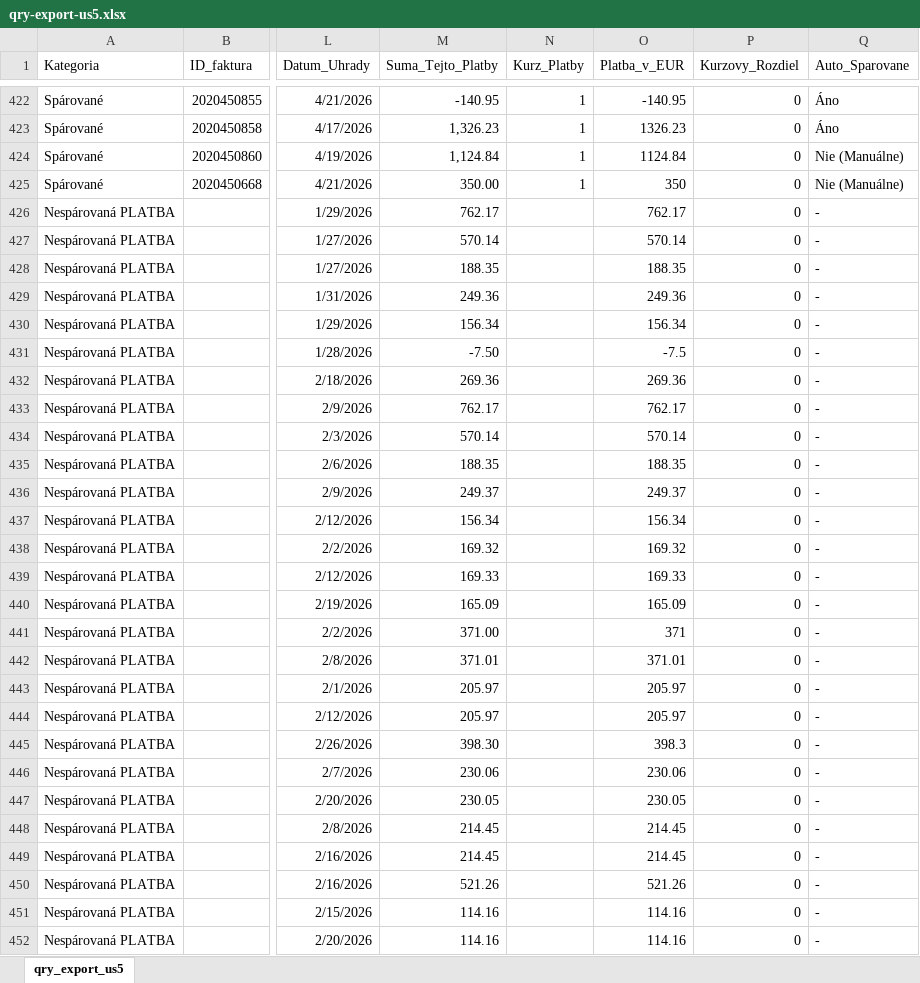
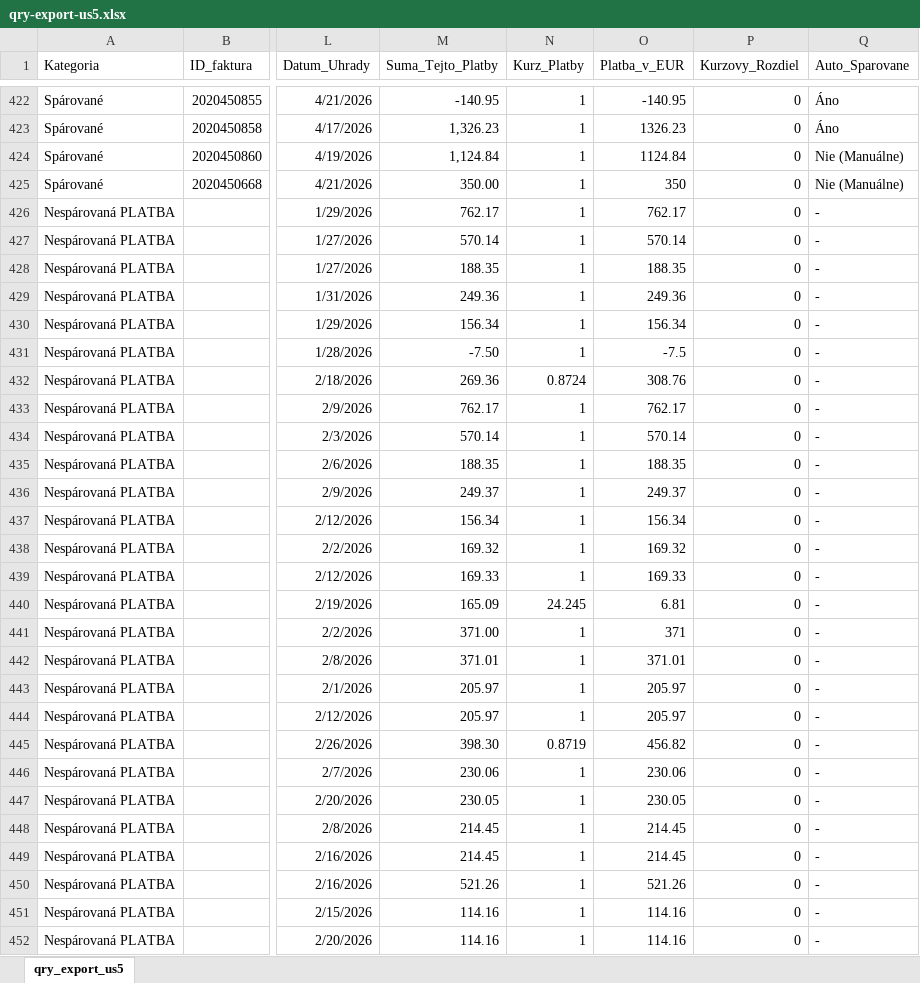
Before and after one commit to janakaletova/e-smartbalance, an Excel workbook: qry-export-us5.xlsx, sheet qry_export_us5, drawn as a sheet; only a part is shown, gaps mark what is left out; values as stored, in another font and other column widths than the file's, no borders; the diff covers the shown part only; the diff names each change by its address in the sheet, - before the commit and + after, or states it on an @@ line.

Commit message:
oprava dotazu qry-export-us5
bola tam chyba pri nespárovaných platbách, chýbal tam kurz nbs a platba v eurách.

```diff
--- a/qry-export-us5.xlsx (sheet qry_export_us5)
+++ b/qry-export-us5.xlsx (sheet qry_export_us5)
-N426:N431 (Kurz_Platby): (empty)
+N426:N431 (Kurz_Platby): 1
-N432 (Kurz_Platby): (empty)
+N432 (Kurz_Platby): 0.8724
-O432 (Platba_v_EUR): 269.36
+O432 (Platba_v_EUR): 308.76
-N433:N439 (Kurz_Platby): (empty)
+N433:N439 (Kurz_Platby): 1
-N440 (Kurz_Platby): (empty)
+N440 (Kurz_Platby): 24.245
-O440 (Platba_v_EUR): 165.09
+O440 (Platba_v_EUR): 6.81
-N441:N444 (Kurz_Platby): (empty)
+N441:N444 (Kurz_Platby): 1
-N445 (Kurz_Platby): (empty)
+N445 (Kurz_Platby): 0.8719
-O445 (Platba_v_EUR): 398.3
+O445 (Platba_v_EUR): 456.82
-N446:N452 (Kurz_Platby): (empty)
+N446:N452 (Kurz_Platby): 1
```
Also changed, not shown: 36 edited cells elsewhere in this sheet, 2 other files.
